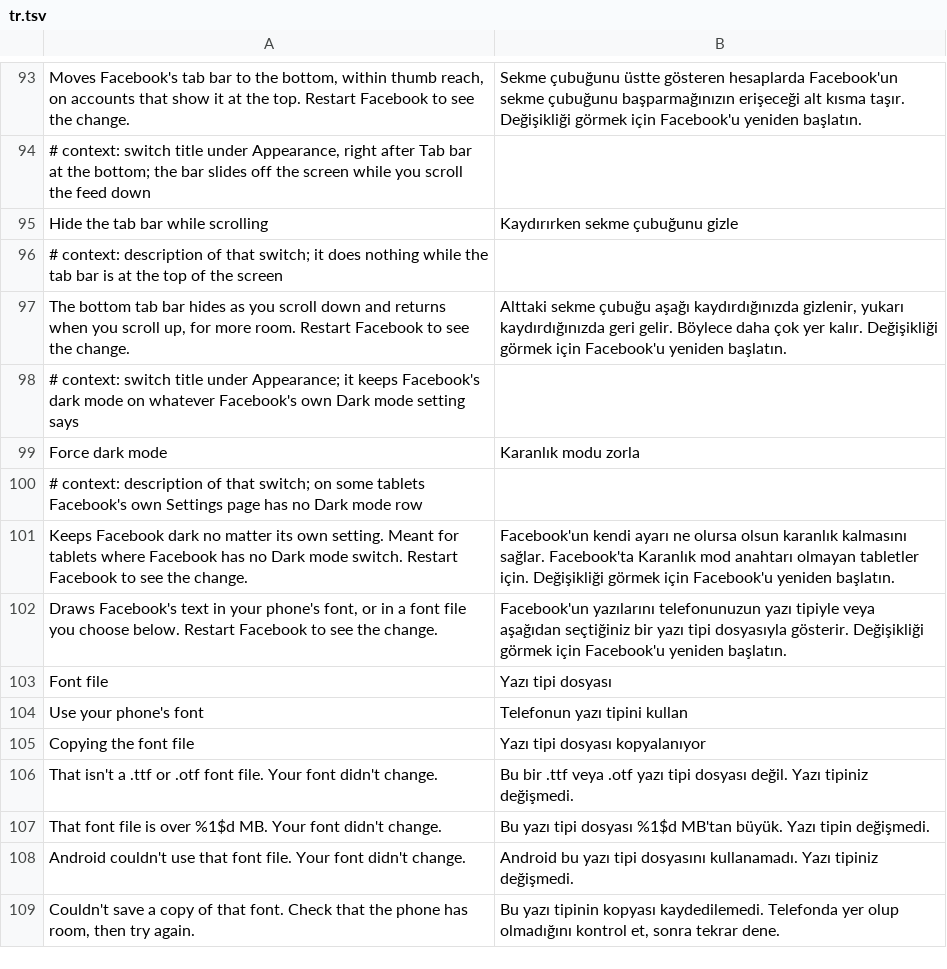
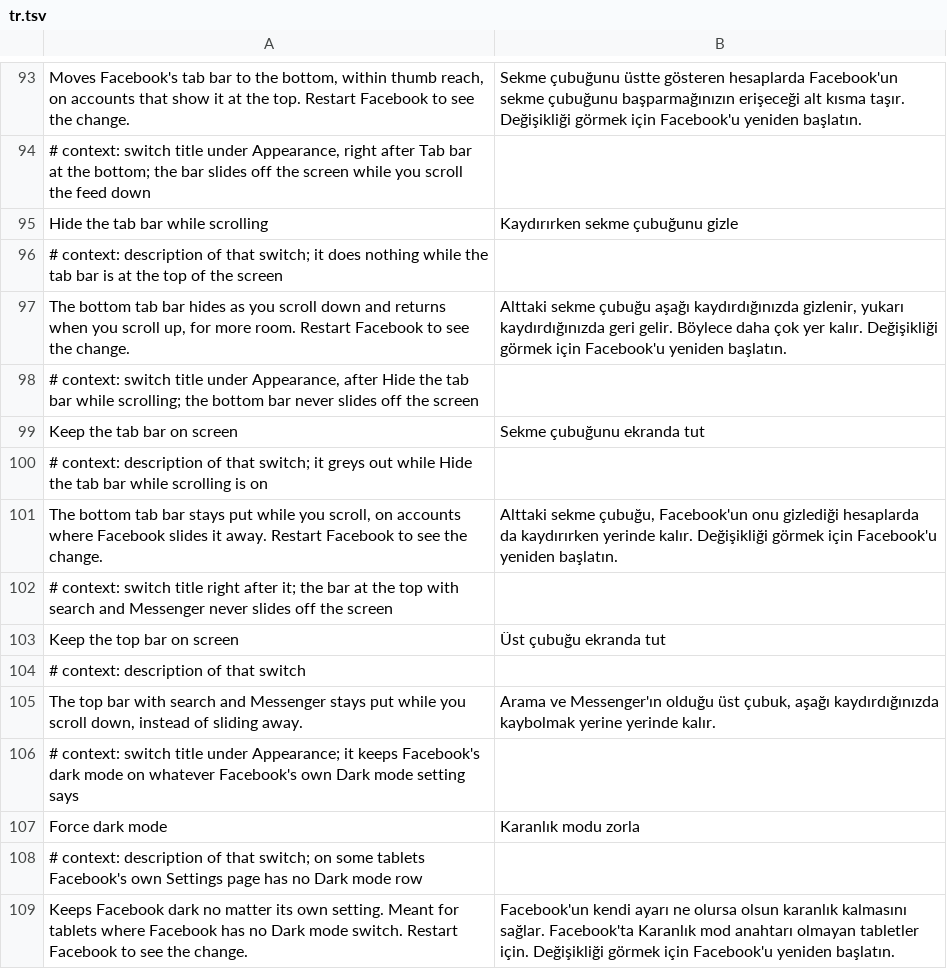
Before and after one commit to JhouHank/HushFacebook, a TSV file: extensions/shared/library/src/main/l10n/tr.tsv, drawn as a sheet; only a part is shown, gaps mark what is left out; the shorter side is filled out with more unchanged rows.

Commit message:
feat(navigation): keep the top bar and the tab bar on screen
Both bars slide away as the feed scrolls on accounts that have
Facebook's scroll-away experiment, and turning Hide the tab bar while
scrolling off only hands the bottom bar back to the server settings.

Keep the tab bar on screen answers no to the same scroll-away check
before the server settings get a say. Hide the tab bar while scrolling
wins when both are on, so the new row greys out under it. That gives
the three states the roadmap asked for without migrating the old
switch.

Keep the top bar on screen hooks the scroll-away entry's two move
methods (582 LX/2Ir A01 and A03). The entry name comes from the method
traced as ScrollAwayNavigationController.setTopScrollAwayViews, and a
move of app_header_container or title_bar_tab_bar_container gets a
distance of 0, so the bar stays at rest and keeps its inset. It's read
on every move, so it needs no restart.

Refs #132

```diff
--- a/extensions/shared/library/src/main/l10n/tr.tsv
+++ b/extensions/shared/library/src/main/l10n/tr.tsv
@@ -97,2 +97,10 @@ Hide the tab bar while scrolling	Kaydırırken sekme çubuğunu gizle
 The bottom tab bar hides as you scroll down and returns when you scroll up, for more room. Restart Facebook to see the change.	Alttaki sekme çubuğu aşağı kaydırdığınızda gizlenir, yukarı kaydırdığınızda geri gelir. Böylece daha çok yer kalır. Değişikliği görmek için Facebook'u yeniden başlatın.
+# context: switch title under Appearance, after Hide the tab bar while scrolling; the bottom bar never slides off the screen
+Keep the tab bar on screen	Sekme çubuğunu ekranda tut
+# context: description of that switch; it greys out while Hide the tab bar while scrolling is on
+The bottom tab bar stays put while you scroll, on accounts where Facebook slides it away. Restart Facebook to see the change.	Alttaki sekme çubuğu, Facebook'un onu gizlediği hesaplarda da kaydırırken yerinde kalır. Değişikliği görmek için Facebook'u yeniden başlatın.
+# context: switch title right after it; the bar at the top with search and Messenger never slides off the screen
+Keep the top bar on screen	Üst çubuğu ekranda tut
+# context: description of that switch
+The top bar with search and Messenger stays put while you scroll down, instead of sliding away.	Arama ve Messenger'ın olduğu üst çubuk, aşağı kaydırdığınızda kaybolmak yerine yerinde kalır.
 # context: switch title under Appearance; it keeps Facebook's dark mode on whatever Facebook's own Dark mode setting says
```
Also changed, not shown: extensions/shared/library/src/main/l10n/de.tsv, extensions/shared/library/src/main/l10n/es.tsv, 17 other files.
